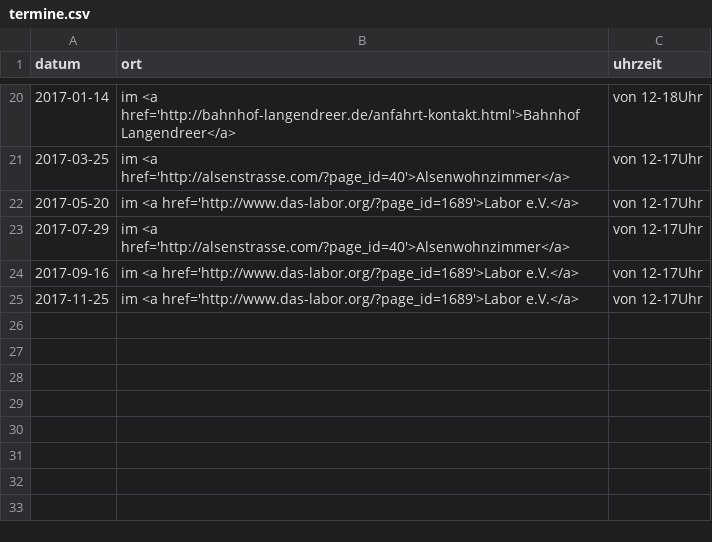
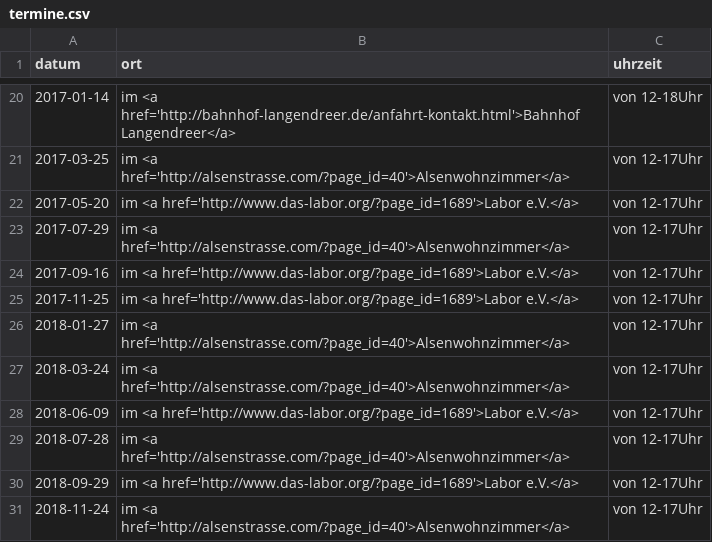
Before and after one commit to das-labor/repaircafe-bochum.de, a CSV file: _data/termine.csv, drawn as a sheet; only a part is shown, gaps mark what is left out.

Commit message:
Neue Termine

```diff
--- a/_data/termine.csv
+++ b/_data/termine.csv
@@ -25 +25,7 @@ datum,ort,uhrzeit
 2017-11-25, im <a href='http://www.das-labor.org/?page_id=1689'>Labor e.V.</a>, von 12-17Uhr
+2018-01-27, im <a href='http://alsenstrasse.com/?page_id=40'>Alsenwohnzimmer</a>, von 12-17Uhr
+2018-03-24, im <a href='http://alsenstrasse.com/?page_id=40'>Alsenwohnzimmer</a>, von 12-17Uhr
+2018-06-09, im <a href='http://www.das-labor.org/?page_id=1689'>Labor e.V.</a>, von 12-17Uhr
+2018-07-28, im <a href='http://alsenstrasse.com/?page_id=40'>Alsenwohnzimmer</a>, von 12-17Uhr
+2018-09-29, im <a href='http://www.das-labor.org/?page_id=1689'>Labor e.V.</a>, von 12-17Uhr
+2018-11-24, im <a href='http://alsenstrasse.com/?page_id=40'>Alsenwohnzimmer</a>, von 12-17Uhr
```
